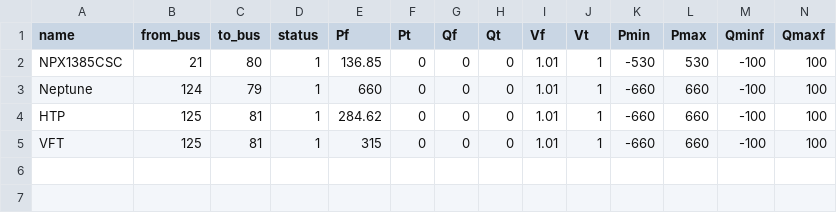
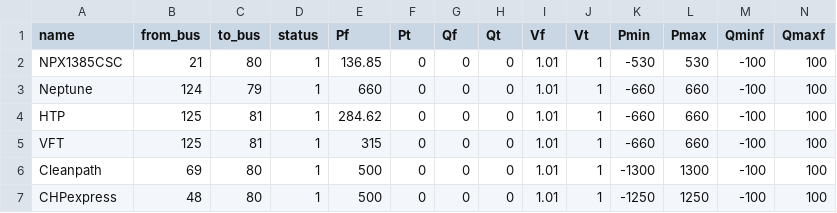
Before and after one commit to NREL/nygrid2sienna, a CSV file: config/hvdc_config.csv, drawn as a sheet; only a part is shown; rows hold the shown columns only; the diff names each change by its address in the sheet, - before the commit and + after, or states it on an @@ line.

Commit message:
Modify topology for 2040 grid
Add 2 new HVDC lines
Modify Interface limits for 2040

```diff
--- a/config/hvdc_config.csv
+++ b/config/hvdc_config.csv
+row 6: Cleanpath | 69 | 80 | 1 | 500 | 0 | 0 | 0 | 1.01 | 1 | -1300 | 1300 | -100 | 100
+row 7: CHPexpress | 48 | 80 | 1 | 500 | 0 | 0 | 0 | 1.01 | 1 | -1250 | 1250 | -100 | 100
```
Also changed, not shown: config/agggen_config.csv, 16 other files.
